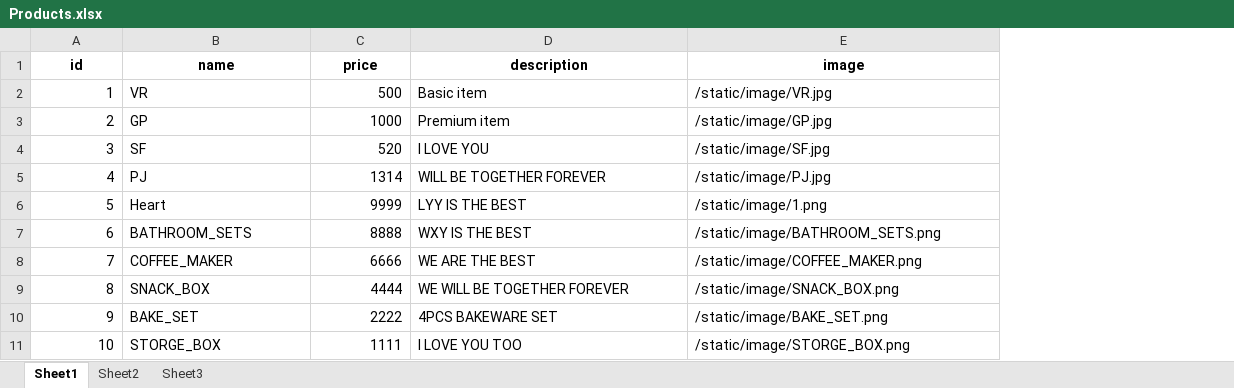
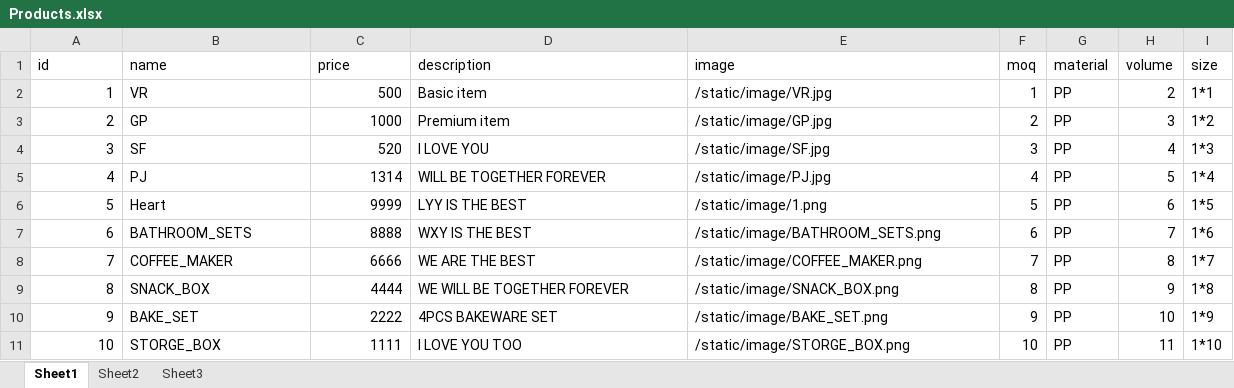
Before and after one commit to llyyyy129-sudo/bridgequotation-shop, an Excel workbook: Products.xlsx, sheet Sheet1, drawn as a sheet; values as stored, in another font and other column widths than the file's, no borders; the diff names each change by its address in the sheet, - before the commit and + after, or states it on an @@ line.

Commit message:
Update products

```diff
--- a/Products.xlsx (sheet Sheet1)
+++ b/Products.xlsx (sheet Sheet1)
+column F (moq), rows 2-11: 1 | 2 | 3 | 4 | 5 | 6 | 7 | 8 | 9 | 10
+column G (material), rows 2-11: all PP
+column H (volume), rows 2-11: 2 | 3 | 4 | 5 | 6 | 7 | 8 | 9 | 10 | 11
+column I (size), rows 2-11: 1*1 | 1*2 | 1*3 | 1*4 | 1*5 | 1*6 | 1*7 | 1*8 | 1*9 | 1*10
@@ A1:E1 bold: on → off, alignment: center → left @@
```
Also changed, not shown: 2 other files.
